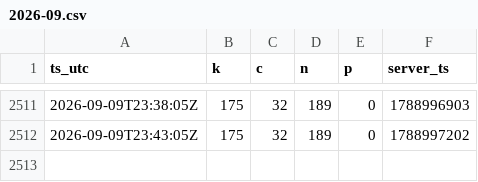
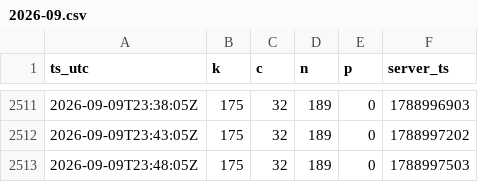
Before and after one commit to MaJI9IBaHbl4/EsoAnalizator, a CSV file: docs/data/2026-09.csv, drawn as a sheet; only a part is shown, gaps mark what is left out.

Commit message:
data: 1 snapshot(s) up to 2026-09-09 23:53 UTC

```diff
--- a/docs/data/2026-09.csv
+++ b/docs/data/2026-09.csv
@@ -2512 +2512,2 @@ ts_utc,k,c,n,p,server_ts
 2026-09-09T23:43:05Z,175,32,189,0,1788997202
+2026-09-09T23:48:05Z,175,32,189,0,1788997503
```
Also changed, not shown: 2 other files.
